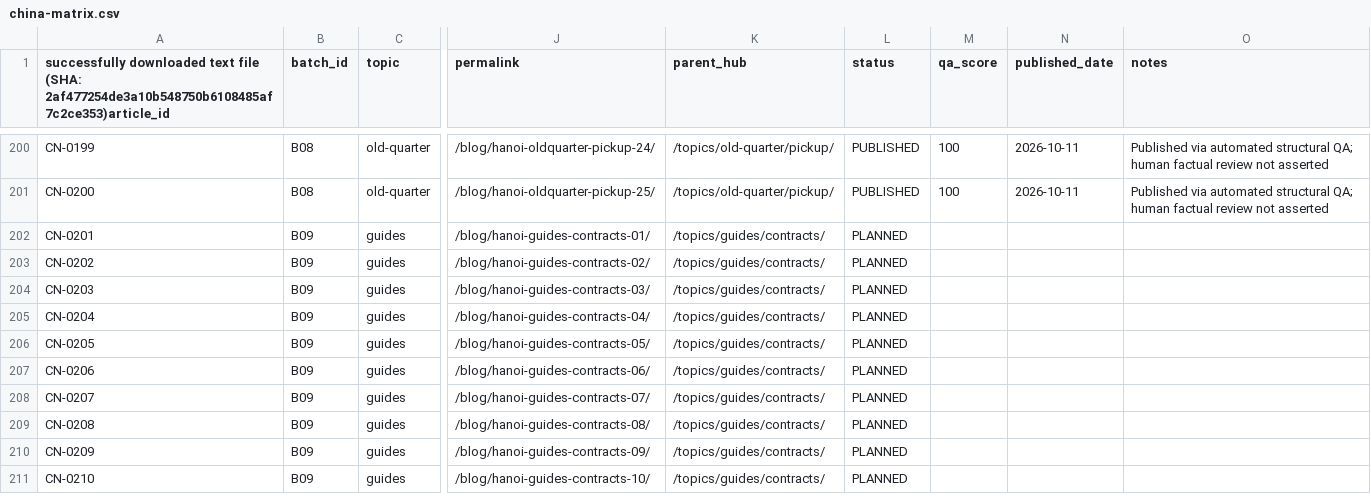
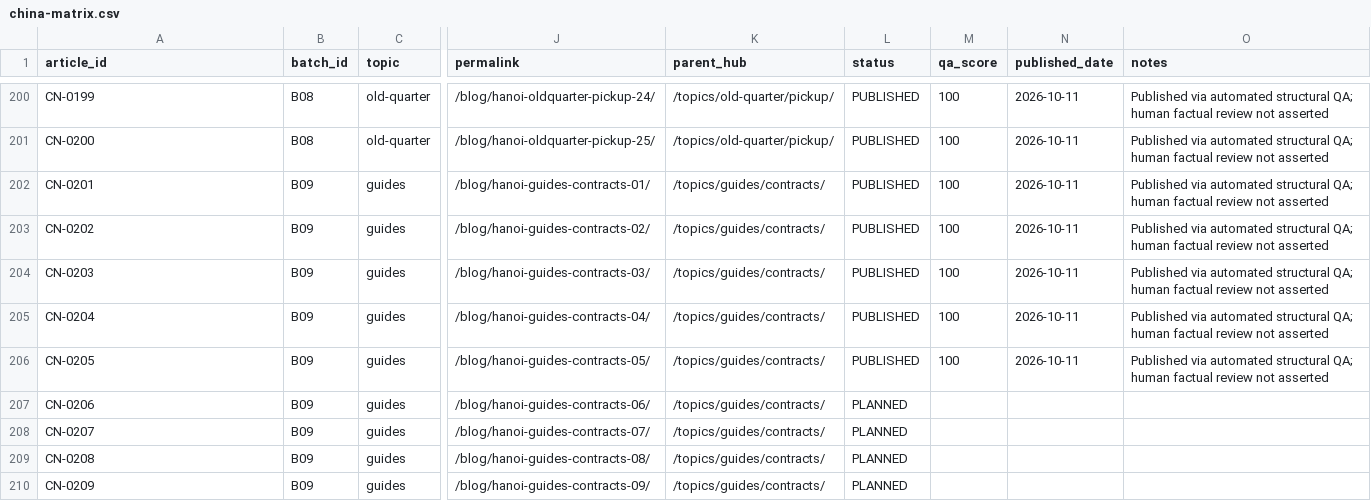
Before and after one commit to thuexemayhanoi/china, a CSV file: data/china-matrix.csv, drawn as a sheet; only a part is shown, gaps mark what is left out; the shorter side is filled out with more unchanged rows; the diff names each change by its address in the sheet, - before the commit and + after, or states it on an @@ line.

Commit message:
publish CN-0201..CN-0205 guides contracts batch (205/300)

```diff
--- a/data/china-matrix.csv
+++ b/data/china-matrix.csv
-A1: successfully downloaded text file (SHA: 2af477254de3a10b548750b6108485af7c2ce353)article_id
+A1: article_id
-L202:L206 (status): PLANNED
+L202:L206 (status): PUBLISHED
-M202:M206 (qa_score): (empty)
+M202:M206 (qa_score): 100
-N202:N206 (published_date): (empty)
+N202:N206 (published_date): 2026-10-11
-O202:O206 (notes): (empty)
+O202:O206 (notes): Published via automated structural QA; human factual review not asserted
```
Also changed, not shown: 6 other files.
